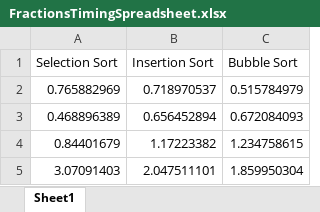
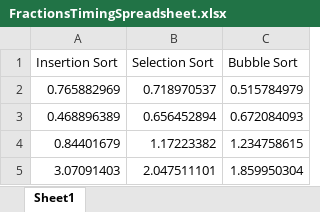
Before and after one commit to DyllanSowersTR/IT310, an Excel workbook: Project 2/FractionsTimingSpreadsheet.xlsx, sheet Sheet1, drawn as a sheet; values as stored, in another font and other column widths than the file's, no borders; charts and pictures not drawn; the diff names each change by its address in the sheet, - before the commit and + after, or states it on an @@ line.

Commit message:
Spreadsheets and Graphs fix

```diff
--- a/Project 2/FractionsTimingSpreadsheet.xlsx (sheet Sheet1)
+++ b/Project 2/FractionsTimingSpreadsheet.xlsx (sheet Sheet1)
-A1: Selection Sort
+A1: Insertion Sort
-B1: Insertion Sort
+B1: Selection Sort
```
Also changed, not shown: charts or pictures, Project 2/IntegerTimingSpreadsheet.xlsx.
